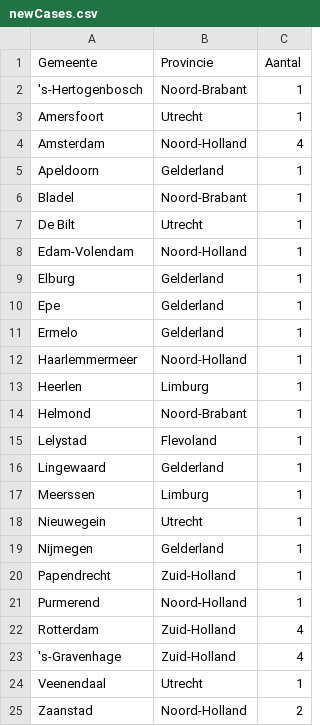
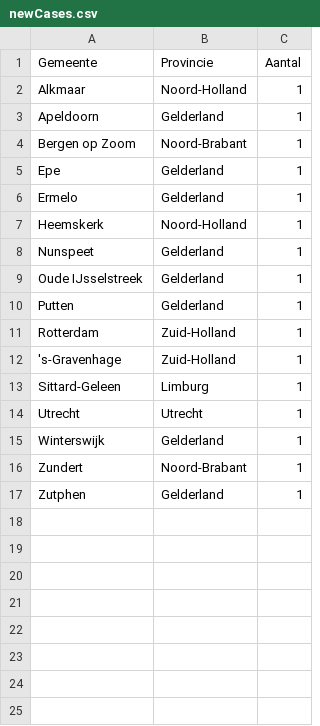
Before and after one commit to seriousme/ncov-stats, a CSV file: results/newCases.csv, drawn as a sheet.

```diff
--- a/results/newCases.csv
+++ b/results/newCases.csv
@@ -1,25 +1,17 @@
 Gemeente,Provincie,Aantal
-'s-Hertogenbosch,Noord-Brabant,1
-Amersfoort,Utrecht,1
-Amsterdam,Noord-Holland,4
+Alkmaar,Noord-Holland,1
 Apeldoorn,Gelderland,1
-Bladel,Noord-Brabant,1
-De Bilt,Utrecht,1
-Edam-Volendam,Noord-Holland,1
-Elburg,Gelderland,1
+Bergen op Zoom,Noord-Brabant,1
 Epe,Gelderland,1
 Ermelo,Gelderland,1
-Haarlemmermeer,Noord-Holland,1
-Heerlen,Limburg,1
-Helmond,Noord-Brabant,1
-Lelystad,Flevoland,1
-Lingewaard,Gelderland,1
-Meerssen,Limburg,1
-Nieuwegein,Utrecht,1
-Nijmegen,Gelderland,1
-Papendrecht,Zuid-Holland,1
-Purmerend,Noord-Holland,1
-Rotterdam,Zuid-Holland,4
-'s-Gravenhage,Zuid-Holland,4
-Veenendaal,Utrecht,1
-Zaanstad,Noord-Holland,2
+Heemskerk,Noord-Holland,1
+Nunspeet,Gelderland,1
+Oude IJsselstreek,Gelderland,1
+Putten,Gelderland,1
+Rotterdam,Zuid-Holland,1
+'s-Gravenhage,Zuid-Holland,1
+Sittard-Geleen,Limburg,1
+Utrecht,Utrecht,1
+Winterswijk,Gelderland,1
+Zundert,Noord-Brabant,1
+Zutphen,Gelderland,1
```
Also changed, not shown: results/numbersPerProvince.csv, results/placesPerProvince.csv, 16 other files.
